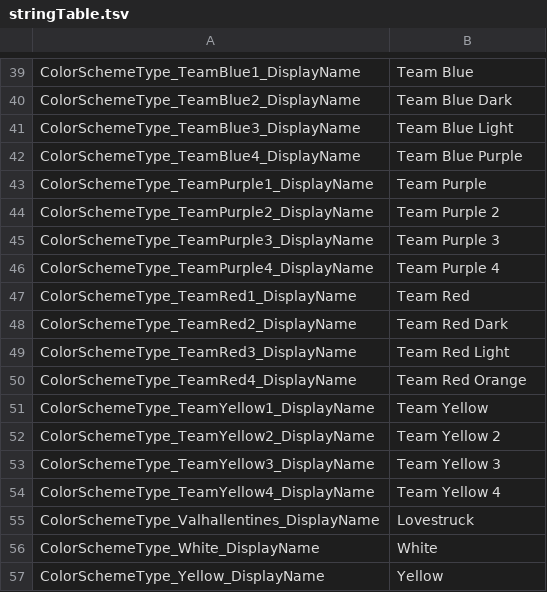
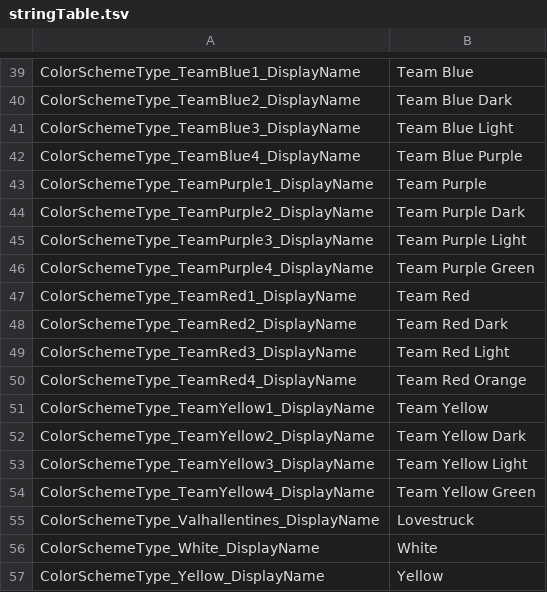
Before and after one commit to Talafhah1/ColourGuyElfOnline, a TSV file: stringTable.tsv, drawn as a sheet; only a part is shown, gaps mark what is left out.

```diff
--- a/stringTable.tsv
+++ b/stringTable.tsv
@@ -43,5 +43,5 @@ ColorSchemeType_TeamBlue4_DisplayName	Team Blue Purple
 ColorSchemeType_TeamPurple1_DisplayName	Team Purple
-ColorSchemeType_TeamPurple2_DisplayName	Team Purple 2
-ColorSchemeType_TeamPurple3_DisplayName	Team Purple 3
-ColorSchemeType_TeamPurple4_DisplayName	Team Purple 4
+ColorSchemeType_TeamPurple2_DisplayName	Team Purple Dark
+ColorSchemeType_TeamPurple3_DisplayName	Team Purple Light
+ColorSchemeType_TeamPurple4_DisplayName	Team Purple Green
 ColorSchemeType_TeamRed1_DisplayName	Team Red
@@ -51,5 +51,5 @@ ColorSchemeType_TeamRed4_DisplayName	Team Red Orange
 ColorSchemeType_TeamYellow1_DisplayName	Team Yellow
-ColorSchemeType_TeamYellow2_DisplayName	Team Yellow 2
-ColorSchemeType_TeamYellow3_DisplayName	Team Yellow 3
-ColorSchemeType_TeamYellow4_DisplayName	Team Yellow 4
+ColorSchemeType_TeamYellow2_DisplayName	Team Yellow Dark
+ColorSchemeType_TeamYellow3_DisplayName	Team Yellow Light
+ColorSchemeType_TeamYellow4_DisplayName	Team Yellow Green
 ColorSchemeType_Valhallentines_DisplayName	Lovestruck
```
Also changed, not shown: 2 other files.
